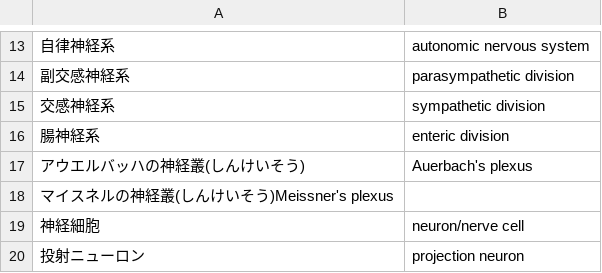
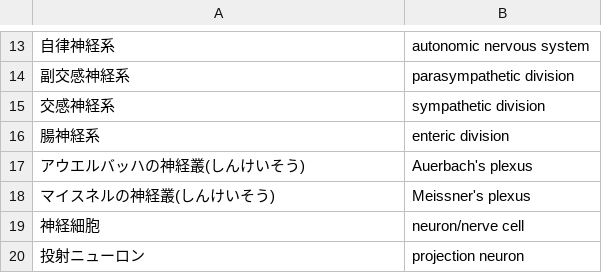
Before and after one commit to gw31415/wai_eng, a CSV file: docs/assets/lib/assets/csv/%E7%B5%84%E7%B9%94%E5%AD%A6%E3%83%97%E3%83%AC/%E7%B5%84%E7%B9%94%E5%AD%A6%E7%B7%8F%E8%AB%96_9%E7%A5%9E%E7%B5%8C%E7%B5%84%E7%B9%94.csv, drawn as a sheet; only a part is shown, gaps mark what is left out.

```diff
--- a/docs/assets/lib/assets/csv/%E7%B5%84%E7%B9%94%E5%AD%A6%E3%83%97%E3%83%AC/%E7%B5%84%E7%B9%94%E5%AD%A6%E7%B7%8F%E8%AB%96_9%E7%A5%9E%E7%B5%8C%E7%B5%84%E7%B9%94.csv
+++ b/docs/assets/lib/assets/csv/%E7%B5%84%E7%B9%94%E5%AD%A6%E3%83%97%E3%83%AC/%E7%B5%84%E7%B9%94%E5%AD%A6%E7%B7%8F%E8%AB%96_9%E7%A5%9E%E7%B5%8C%E7%B5%84%E7%B9%94.csv
@@ -17,3 +17,3 @@
 アウエルバッハの神経叢(しんけいそう),Auerbach's plexus
-マイスネルの神経叢(しんけいそう)Meissner's plexus
+マイスネルの神経叢(しんけいそう),Meissner's plexus
 神経細胞,neuron/nerve cell
```
Also changed, not shown: lib/assets/csv/組織学プレ/組織学総論_9神経組織.csv, 3 other files.
